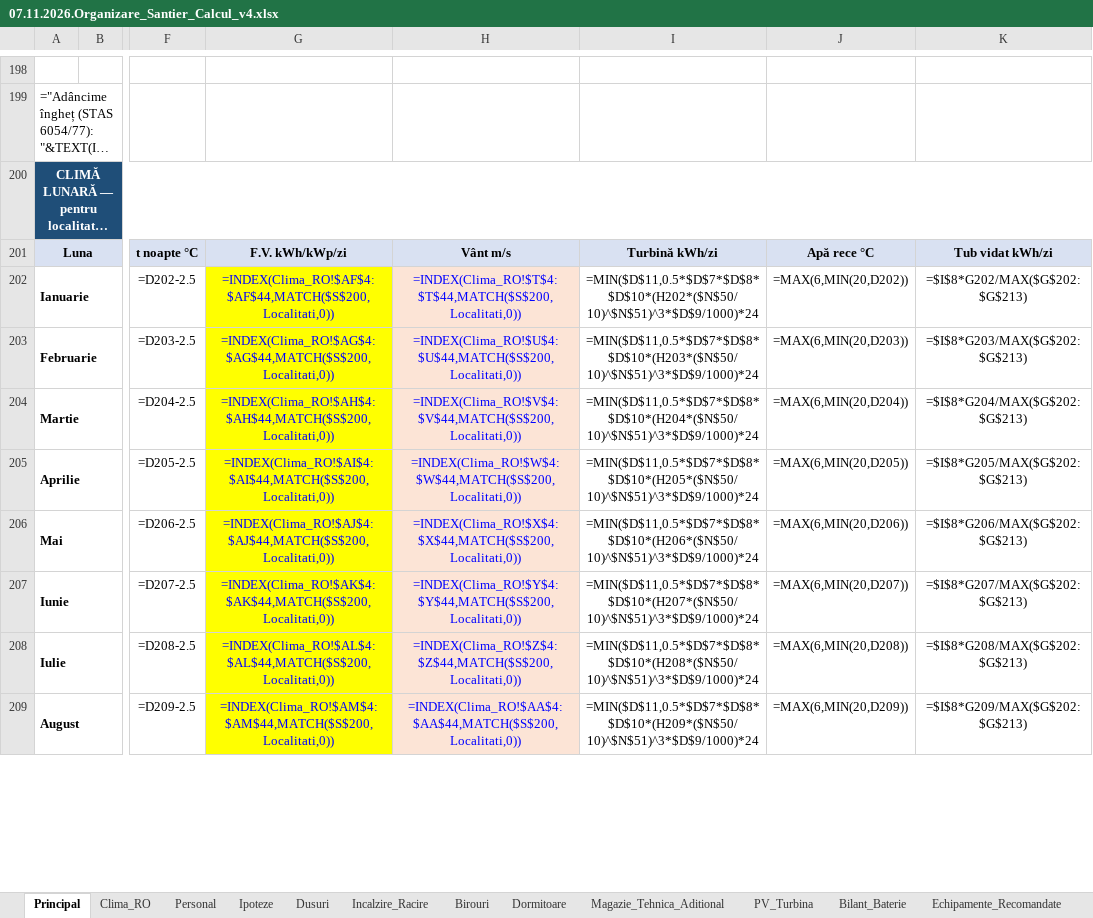
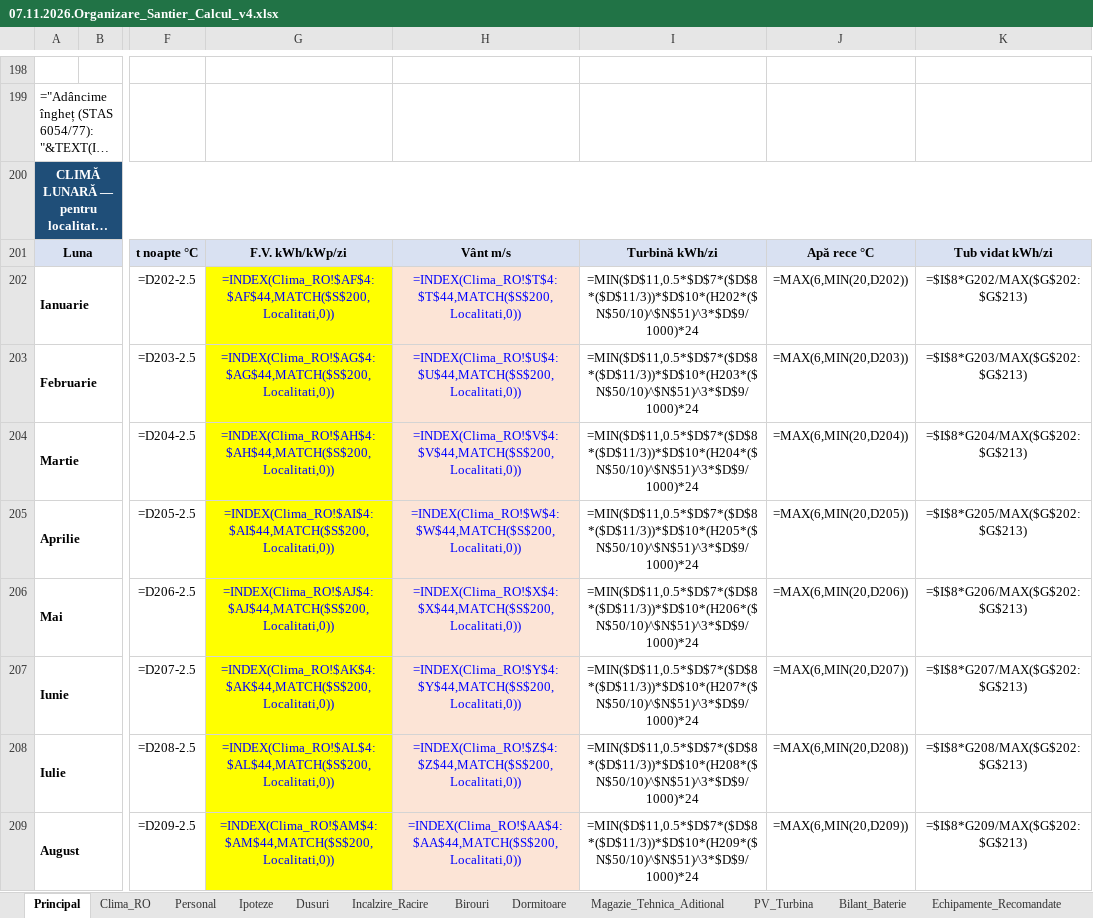
Before and after one commit to Lazar-Max/Director-O-S-V, an Excel workbook: 07.11.2026/07.11.2026.Organizare_Santier_Calcul_v4.xlsx, sheet Principal, drawn as a sheet; only a part is shown, gaps mark what is left out; long unchanged cells end in …; values as stored, in another font and other column widths than the file's, no borders; formulas without a stored value are shown as written; the diff covers the shown part only; the diff names each change by its address in the sheet, - before the commit and + after, or states it on an @@ line.

```diff
--- a/07.11.2026/07.11.2026.Organizare_Santier_Calcul_v4.xlsx (sheet Principal)
+++ b/07.11.2026/07.11.2026.Organizare_Santier_Calcul_v4.xlsx (sheet Principal)
-I202: =MIN($D$11,0.5*$D$7*$D$8*$D$10*(H202*($N$50/10)^$N$51)^3*$D$9/1000)*24
+I202: =MIN($D$11,0.5*$D$7*($D$8*($D$11/3))*$D$10*(H202*($N$50/10)^$N$51)^3*$D$9/1000)*24
-I203: =MIN($D$11,0.5*$D$7*$D$8*$D$10*(H203*($N$50/10)^$N$51)^3*$D$9/1000)*24
+I203: =MIN($D$11,0.5*$D$7*($D$8*($D$11/3))*$D$10*(H203*($N$50/10)^$N$51)^3*$D$9/1000)*24
-I204: =MIN($D$11,0.5*$D$7*$D$8*$D$10*(H204*($N$50/10)^$N$51)^3*$D$9/1000)*24
+I204: =MIN($D$11,0.5*$D$7*($D$8*($D$11/3))*$D$10*(H204*($N$50/10)^$N$51)^3*$D$9/1000)*24
-I205: =MIN($D$11,0.5*$D$7*$D$8*$D$10*(H205*($N$50/10)^$N$51)^3*$D$9/1000)*24
+I205: =MIN($D$11,0.5*$D$7*($D$8*($D$11/3))*$D$10*(H205*($N$50/10)^$N$51)^3*$D$9/1000)*24
-I206: =MIN($D$11,0.5*$D$7*$D$8*$D$10*(H206*($N$50/10)^$N$51)^3*$D$9/1000)*24
+I206: =MIN($D$11,0.5*$D$7*($D$8*($D$11/3))*$D$10*(H206*($N$50/10)^$N$51)^3*$D$9/1000)*24
-I207: =MIN($D$11,0.5*$D$7*$D$8*$D$10*(H207*($N$50/10)^$N$51)^3*$D$9/1000)*24
+I207: =MIN($D$11,0.5*$D$7*($D$8*($D$11/3))*$D$10*(H207*($N$50/10)^$N$51)^3*$D$9/1000)*24
-I208: =MIN($D$11,0.5*$D$7*$D$8*$D$10*(H208*($N$50/10)^$N$51)^3*$D$9/1000)*24
+I208: =MIN($D$11,0.5*$D$7*($D$8*($D$11/3))*$D$10*(H208*($N$50/10)^$N$51)^3*$D$9/1000)*24
-I209: =MIN($D$11,0.5*$D$7*$D$8*$D$10*(H209*($N$50/10)^$N$51)^3*$D$9/1000)*24
+I209: =MIN($D$11,0.5*$D$7*($D$8*($D$11/3))*$D$10*(H209*($N$50/10)^$N$51)^3*$D$9/1000)*24
```
Also changed, not shown: 7 edited cells elsewhere in this sheet, 1 other file.
